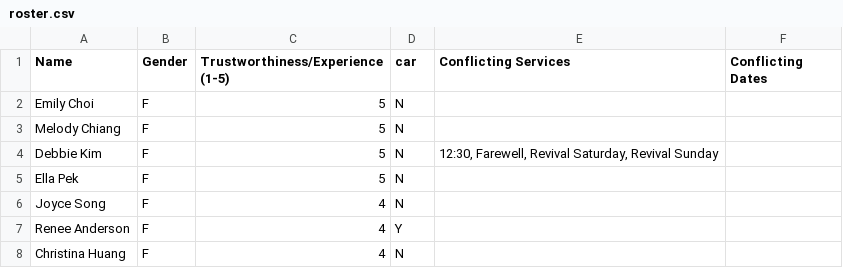
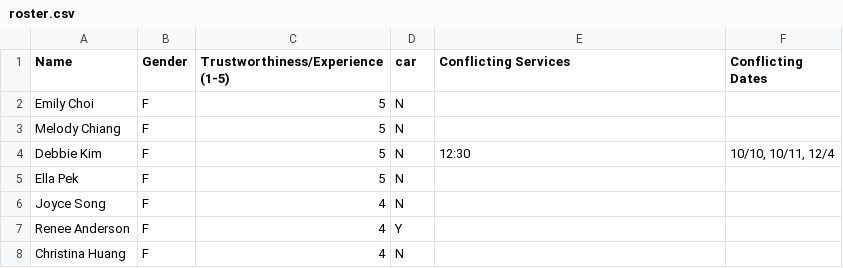
Before and after one commit to toheebster/welcoMe, a CSV file: roster.csv, drawn as a sheet; only a part is shown.

Commit message:
roster

```diff
--- a/roster.csv
+++ b/roster.csv
@@ -3,3 +3,3 @@ Emily Choi,F,5,N,,
 Melody Chiang,F,5,N,,
-Debbie Kim,F,5,N,"12:30, Farewell, Revival Saturday, Revival Sunday",
+Debbie Kim,F,5,N,12:30,"10/10, 10/11, 12/4"
 Ella Pek,F,5,N,,
```
